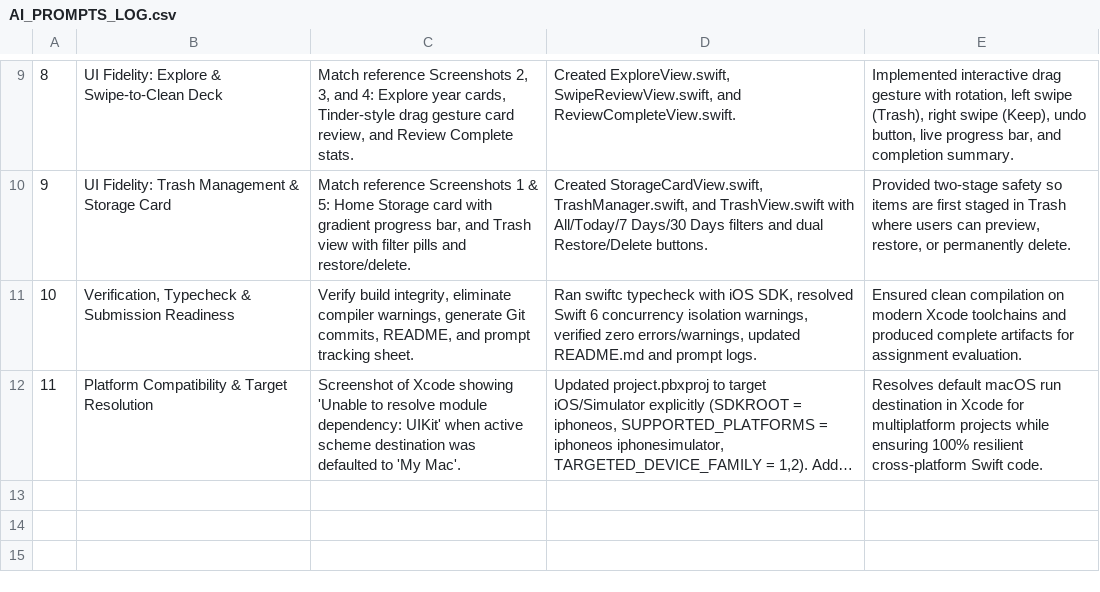
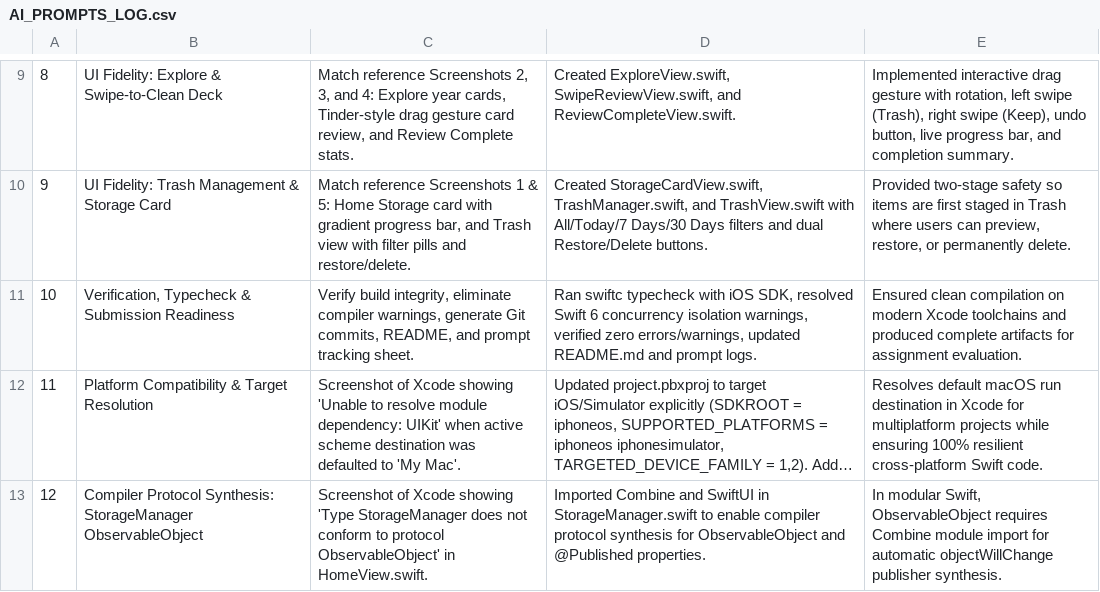
Before and after one commit to kamakshi0421/GalleryCleanerApp, a CSV file: AI_PROMPTS_LOG.csv, drawn as a sheet; only a part is shown, gaps mark what is left out; long unchanged cells end in …; the diff names each change by its address in the sheet, - before the commit and + after, or states it on an @@ line.

Commit message:
Add prompt 12 for StorageManager Combine import fix to AI prompt logs

```diff
--- a/AI_PROMPTS_LOG.csv
+++ b/AI_PROMPTS_LOG.csv
+row 13: 12 | Compiler Protocol Synthesis: StorageManager ObservableObject | Screenshot of Xcode showing 'Type StorageManager does not conform to protocol ObservableObject' in HomeView.swift. | Imported Combine and SwiftUI in StorageManager.swift to enable compiler protocol synthesis for ObservableObject and @Published properties. | In modular Swift, ObservableObject requires Combine module import for automatic objectWillChange publisher synthesis.
```
Also changed, not shown: 1 other file.
